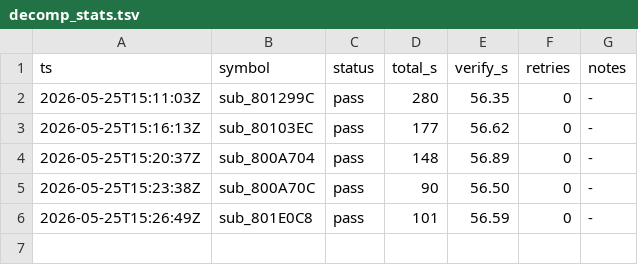
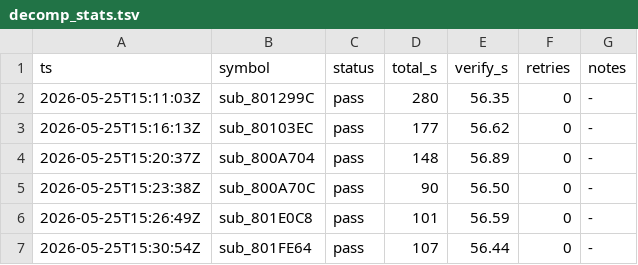
Before and after one commit to alex-berliner/bn6f, a TSV file: .claude/decomp_stats.tsv, drawn as a sheet.

Commit message:
decomp stats: sub_801FE64 107s / 56.44s verify

```diff
--- a/.claude/decomp_stats.tsv
+++ b/.claude/decomp_stats.tsv
@@ -6 +6,2 @@ ts	symbol	status	total_s	verify_s	retries	notes
 2026-05-25T15:26:49Z	sub_801E0C8	pass	101	56.59	0	-
+2026-05-25T15:30:54Z	sub_801FE64	pass	107	56.44	0	-
```
